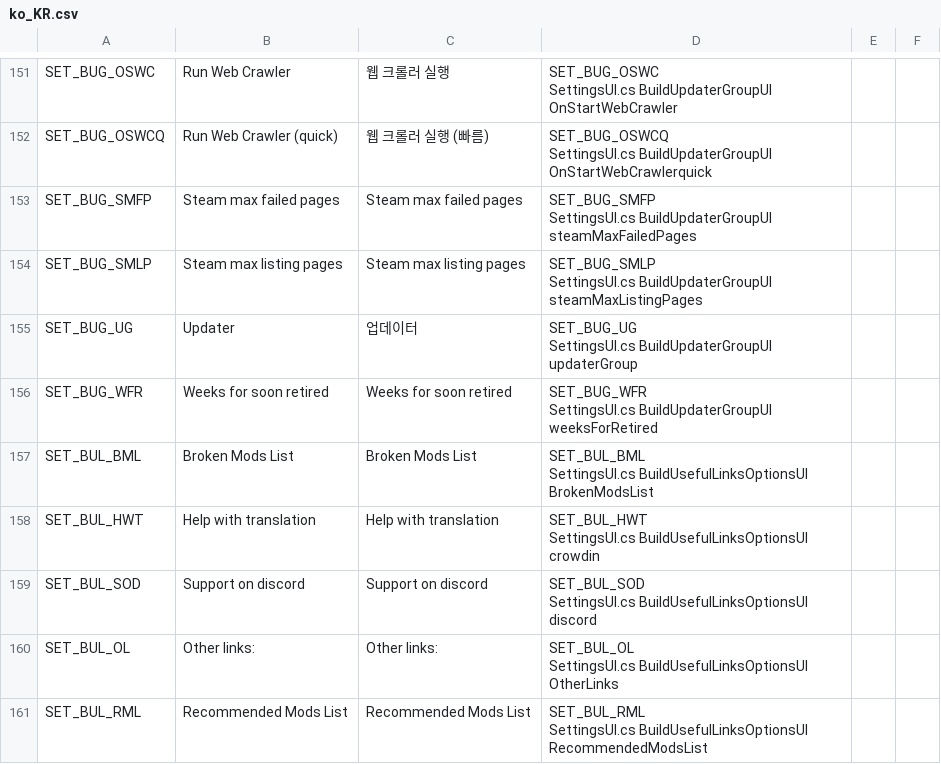
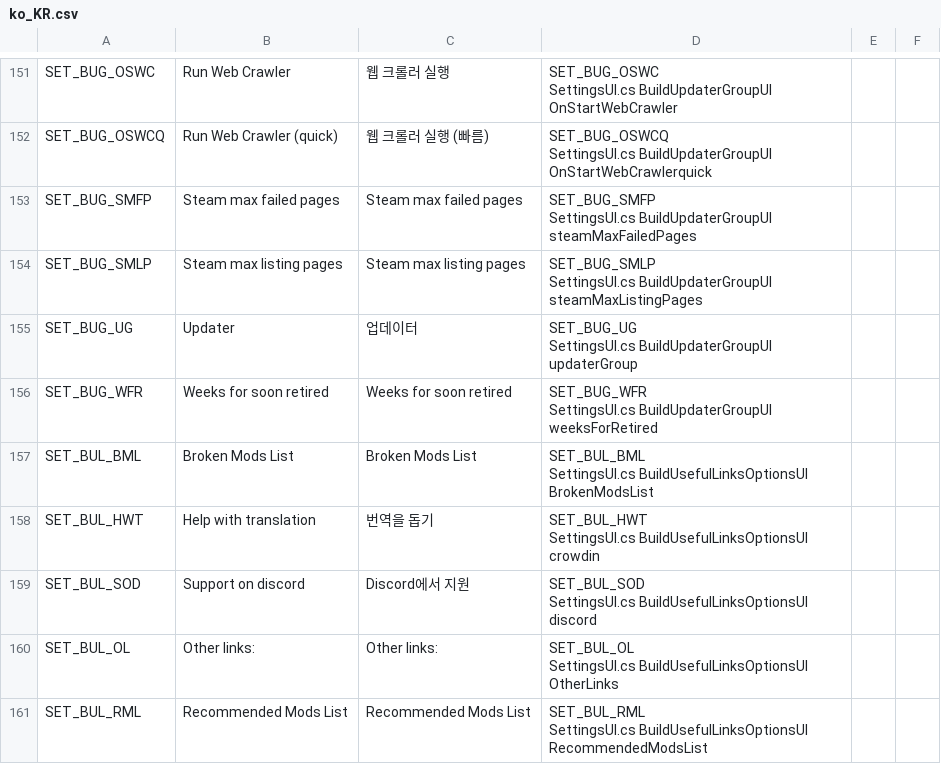
Before and after one commit to chameleon-tbn/CompatibilityReport, a CSV file: i18n/ko_KR.csv, drawn as a sheet; only a part is shown, gaps mark what is left out; the diff covers the shown part only.

Commit message:
Updated Translations

```diff
--- a/i18n/ko_KR.csv
+++ b/i18n/ko_KR.csv
@@ -313,6 +313,6 @@ SET_BUL_BML,"Broken Mods List","Broken Mods List","SET_BUL_BML
 SettingsUI.cs BuildUsefulLinksOptionsUI BrokenModsList",,
-SET_BUL_HWT,"Help with translation","Help with translation","SET_BUL_HWT
-SettingsUI.cs BuildUsefulLinksOptionsUI crowdin",,
-SET_BUL_SOD,"Support on discord","Support on discord","SET_BUL_SOD
-SettingsUI.cs BuildUsefulLinksOptionsUI discord",,
+SET_BUL_HWT,"Help with translation","번역을 돕기","SET_BUL_HWT
+SettingsUI.cs BuildUsefulLinksOptionsUI crowdin",,
+SET_BUL_SOD,"Support on discord","Discord에서 지원","SET_BUL_SOD
+SettingsUI.cs BuildUsefulLinksOptionsUI discord",,
 SET_BUL_OL,"Other links:","Other links:","SET_BUL_OL
```
Also changed, not shown: 15 edited cells elsewhere in this file, i18n/de_DE.csv, i18n/ja_JP.csv, 1 other file.
